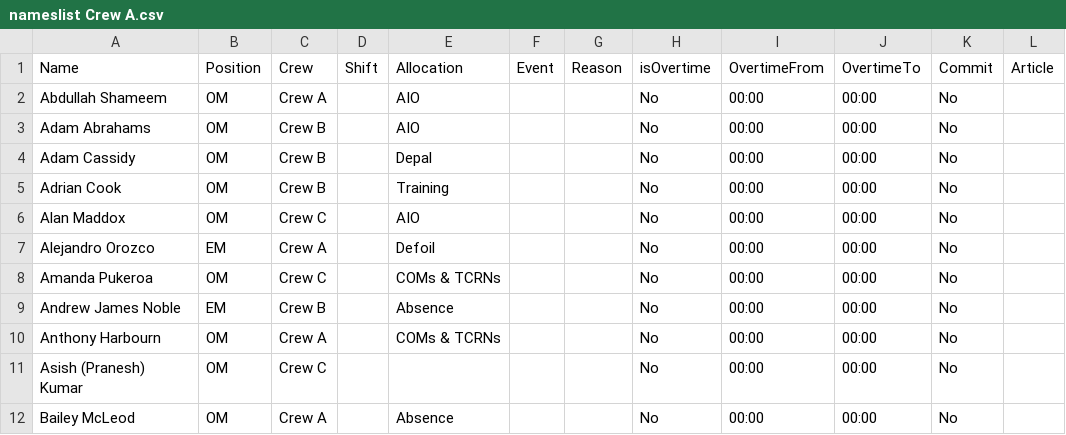
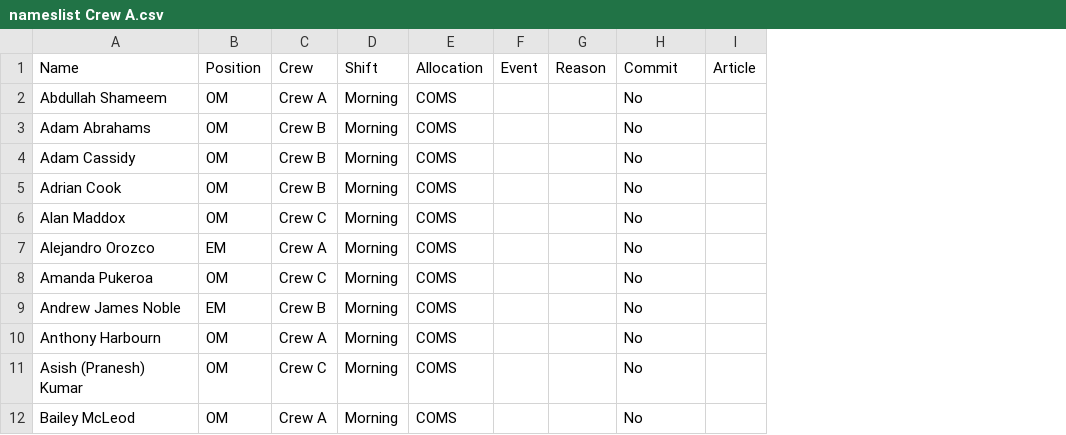
Before and after one commit to peterxie1311/shiftReport, a CSV file: api/nameslist Crew A.csv, drawn as a sheet; only a part is shown; removed rows and columns are numbered as before the commit, all else as after; the diff names each change by its address in the sheet, - before the commit and + after, or states it on an @@ line.

```diff
--- a/api/nameslist Crew A.csv
+++ b/api/nameslist Crew A.csv
-column D, row 1: Shift
-column E, rows 1-12: Allocation | AIO | AIO | Depal | Training | AIO | Defoil | COMs & TCRNs | Absence | COMs & TCRNs |  | Absence
+column D, rows 1-12: Shift | Morning | Morning | Morning | Morning | Morning | Morning | Morning | Morning | Morning | Morning | Morning
+column E, rows 1-12: Allocation | COMS | COMS | COMS | COMS | COMS | COMS | COMS | COMS | COMS | COMS | COMS
-column I, rows 1-12: OvertimeFrom | 00:00 | 00:00 | 00:00 | 00:00 | 00:00 | 00:00 | 00:00 | 00:00 | 00:00 | 00:00 | 00:00
-column J, rows 1-12: OvertimeTo | 00:00 | 00:00 | 00:00 | 00:00 | 00:00 | 00:00 | 00:00 | 00:00 | 00:00 | 00:00 | 00:00
-column K, rows 1-12: Commit | No | No | No | No | No | No | No | No | No | No | No
-H1: isOvertime
+H1: Commit
```
Also changed, not shown: 7 other files.
